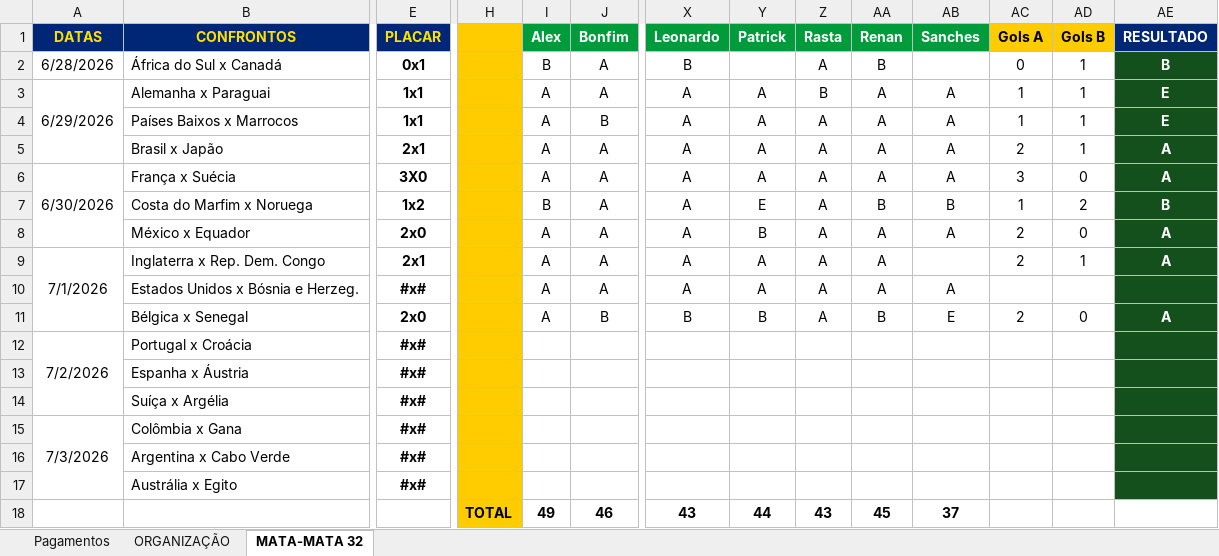
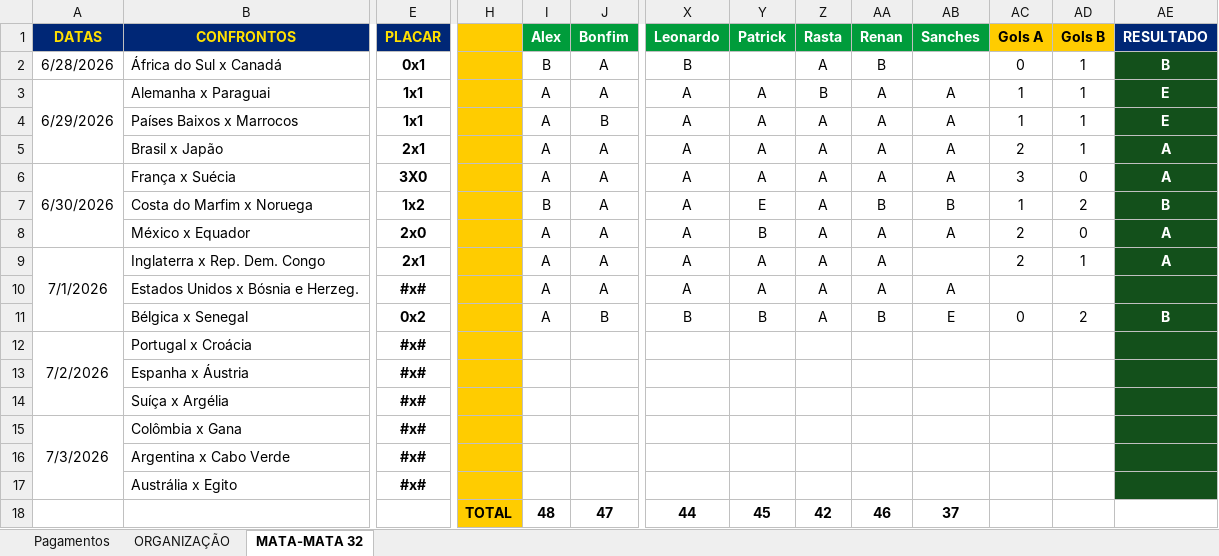
Before and after one commit to ChristianBranco/BolaoCopa, an Excel workbook: BOLAO.xlsx, sheet MATA-MATA 32, drawn as a sheet; only a part is shown, gaps mark what is left out; values as stored, in another font and other column widths than the file's, no borders; conditional formats not drawn; removed rows and columns are numbered as before the commit, all else as after; rows hold the shown columns only; the diff names each change by its address in the sheet, - before the commit and + after, or states it on an @@ line.

Commit message:
Update BOLAO.xlsx

```diff
--- a/BOLAO.xlsx (sheet MATA-MATA 32)
+++ b/BOLAO.xlsx (sheet MATA-MATA 32)
-E11 (PLACAR): 2x0
+E11 (PLACAR): 0x2
-AC11 (Gols A): 2
+AC11 (Gols A): 0
-AD11 (Gols B): 0
+AD11 (Gols B): 2
-AE11 (RESULTADO): A
+AE11 (RESULTADO): B
-row 18:  |  |  | TOTAL | 49 | 46 | 43 | 44 | 43 | 45 | 37
+row 18:  |  |  | TOTAL | 48 | 47 | 44 | 45 | 42 | 46 | 37
```
